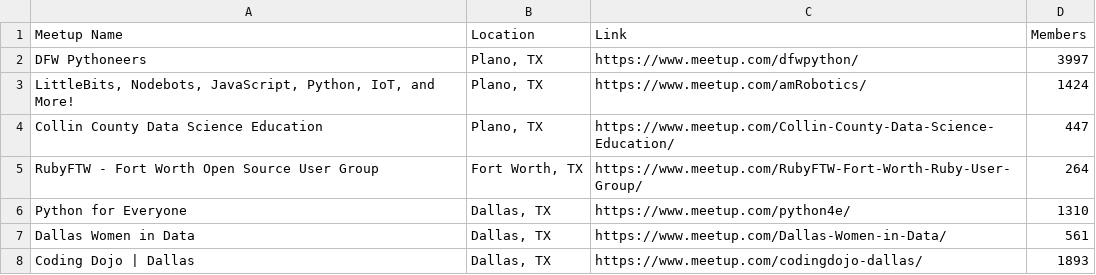
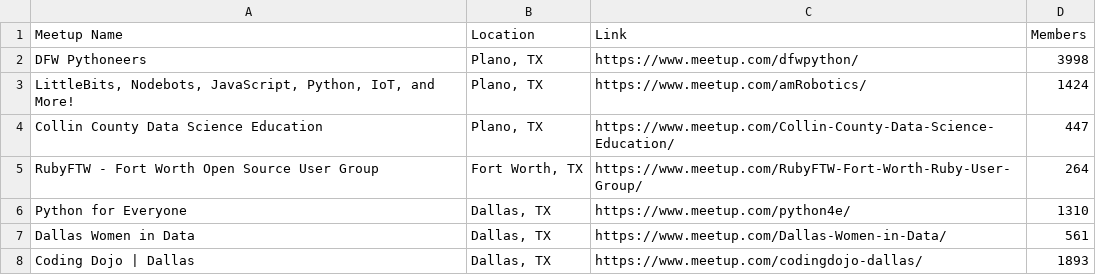
Before and after one commit to gumdropsteve/meetup-scrape, a CSV file: dallas_groups.csv, drawn as a sheet.

```diff
--- a/dallas_groups.csv
+++ b/dallas_groups.csv
@@ -1,3 +1,3 @@
 Meetup Name,Location,Link,Members
-DFW Pythoneers,"Plano, TX",https://www.meetup.com/dfwpython/,3997
+DFW Pythoneers,"Plano, TX",https://www.meetup.com/dfwpython/,3998
 "LittleBits, Nodebots, JavaScript, Python, IoT, and More!","Plano, TX",https://www.meetup.com/amRobotics/,1424
```
Also changed, not shown: los_angeles_groups.csv, san_diego_groups.csv, 1 other file.
